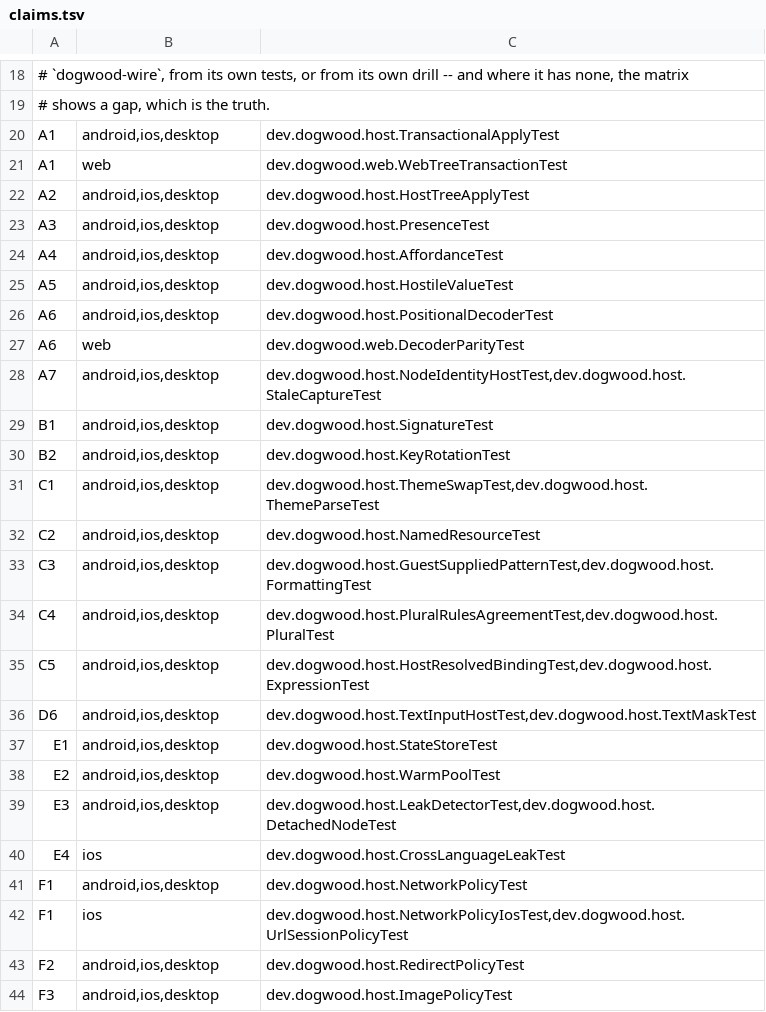
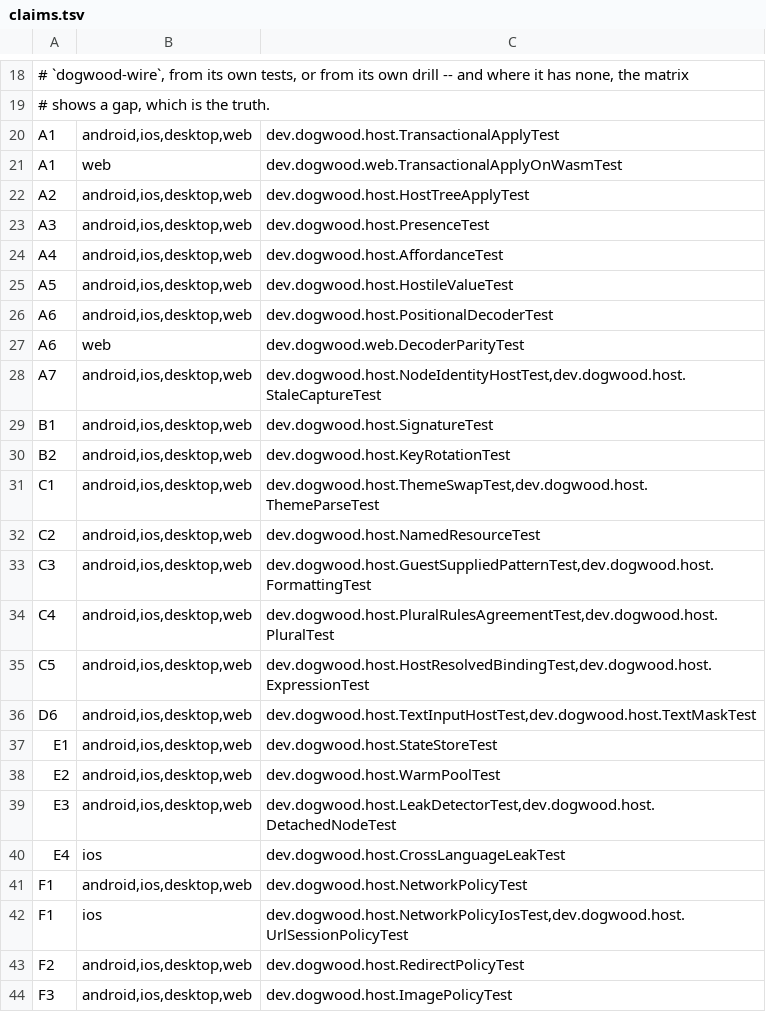
Before and after one commit to teegarcs/dogwood, a TSV file: tools/conformance/claims.tsv, drawn as a sheet; only a part is shown, gaps mark what is left out.

```diff
--- a/tools/conformance/claims.tsv
+++ b/tools/conformance/claims.tsv
@@ -19,26 +19,26 @@
 # shows a gap, which is the truth.
-A1	android,ios,desktop	dev.dogwood.host.TransactionalApplyTest
-A1	web	dev.dogwood.web.WebTreeTransactionTest
-A2	android,ios,desktop	dev.dogwood.host.HostTreeApplyTest
-A3	android,ios,desktop	dev.dogwood.host.PresenceTest
-A4	android,ios,desktop	dev.dogwood.host.AffordanceTest
-A5	android,ios,desktop	dev.dogwood.host.HostileValueTest
-A6	android,ios,desktop	dev.dogwood.host.PositionalDecoderTest
+A1	android,ios,desktop,web	dev.dogwood.host.TransactionalApplyTest
+A1	web	dev.dogwood.web.TransactionalApplyOnWasmTest
+A2	android,ios,desktop,web	dev.dogwood.host.HostTreeApplyTest
+A3	android,ios,desktop,web	dev.dogwood.host.PresenceTest
+A4	android,ios,desktop,web	dev.dogwood.host.AffordanceTest
+A5	android,ios,desktop,web	dev.dogwood.host.HostileValueTest
+A6	android,ios,desktop,web	dev.dogwood.host.PositionalDecoderTest
 A6	web	dev.dogwood.web.DecoderParityTest
-A7	android,ios,desktop	dev.dogwood.host.NodeIdentityHostTest,dev.dogwood.host.StaleCaptureTest
-B1	android,ios,desktop	dev.dogwood.host.SignatureTest
-B2	android,ios,desktop	dev.dogwood.host.KeyRotationTest
-C1	android,ios,desktop	dev.dogwood.host.ThemeSwapTest,dev.dogwood.host.ThemeParseTest
-C2	android,ios,desktop	dev.dogwood.host.NamedResourceTest
-C3	android,ios,desktop	dev.dogwood.host.GuestSuppliedPatternTest,dev.dogwood.host.FormattingTest
-C4	android,ios,desktop	dev.dogwood.host.PluralRulesAgreementTest,dev.dogwood.host.PluralTest
-C5	android,ios,desktop	dev.dogwood.host.HostResolvedBindingTest,dev.dogwood.host.ExpressionTest
-D6	android,ios,desktop	dev.dogwood.host.TextInputHostTest,dev.dogwood.host.TextMaskTest
-E1	android,ios,desktop	dev.dogwood.host.StateStoreTest
-E2	android,ios,desktop	dev.dogwood.host.WarmPoolTest
-E3	android,ios,desktop	dev.dogwood.host.LeakDetectorTest,dev.dogwood.host.DetachedNodeTest
+A7	android,ios,desktop,web	dev.dogwood.host.NodeIdentityHostTest,dev.dogwood.host.StaleCaptureTest
+B1	android,ios,desktop,web	dev.dogwood.host.SignatureTest
+B2	android,ios,desktop,web	dev.dogwood.host.KeyRotationTest
+C1	android,ios,desktop,web	dev.dogwood.host.ThemeSwapTest,dev.dogwood.host.ThemeParseTest
+C2	android,ios,desktop,web	dev.dogwood.host.NamedResourceTest
+C3	android,ios,desktop,web	dev.dogwood.host.GuestSuppliedPatternTest,dev.dogwood.host.FormattingTest
+C4	android,ios,desktop,web	dev.dogwood.host.PluralRulesAgreementTest,dev.dogwood.host.PluralTest
+C5	android,ios,desktop,web	dev.dogwood.host.HostResolvedBindingTest,dev.dogwood.host.ExpressionTest
+D6	android,ios,desktop,web	dev.dogwood.host.TextInputHostTest,dev.dogwood.host.TextMaskTest
+E1	android,ios,desktop,web	dev.dogwood.host.StateStoreTest
+E2	android,ios,desktop,web	dev.dogwood.host.WarmPoolTest
+E3	android,ios,desktop,web	dev.dogwood.host.LeakDetectorTest,dev.dogwood.host.DetachedNodeTest
 E4	ios	dev.dogwood.host.CrossLanguageLeakTest
-F1	android,ios,desktop	dev.dogwood.host.NetworkPolicyTest
+F1	android,ios,desktop,web	dev.dogwood.host.NetworkPolicyTest
 F1	ios	dev.dogwood.host.NetworkPolicyIosTest,dev.dogwood.host.UrlSessionPolicyTest
-F2	android,ios,desktop	dev.dogwood.host.RedirectPolicyTest
-F3	android,ios,desktop	dev.dogwood.host.ImagePolicyTest
+F2	android,ios,desktop,web	dev.dogwood.host.RedirectPolicyTest
+F3	android,ios,desktop,web	dev.dogwood.host.ImagePolicyTest
```
Also changed, not shown: 16 other files.
